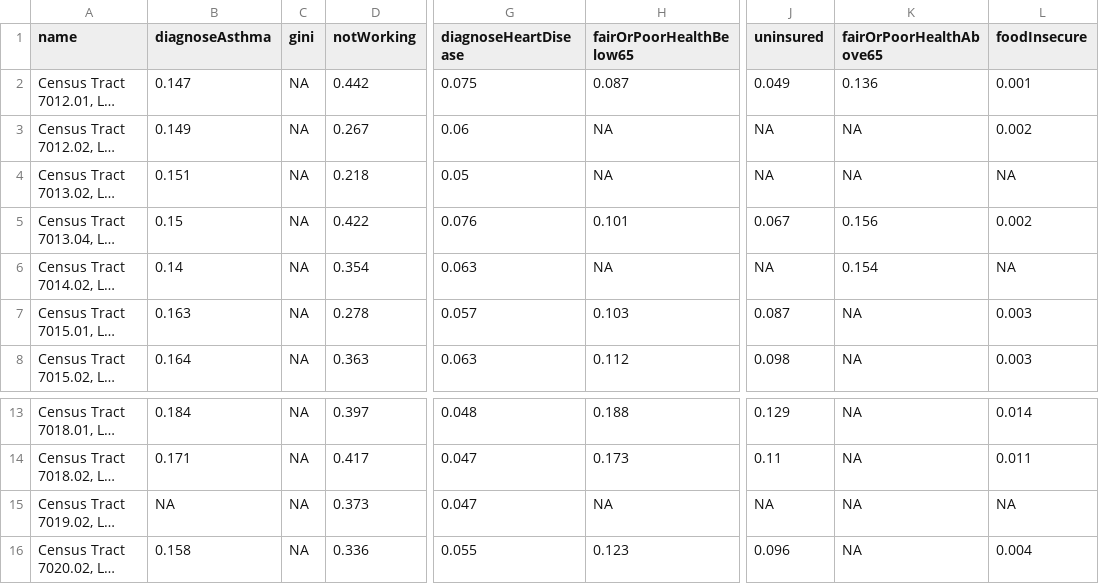
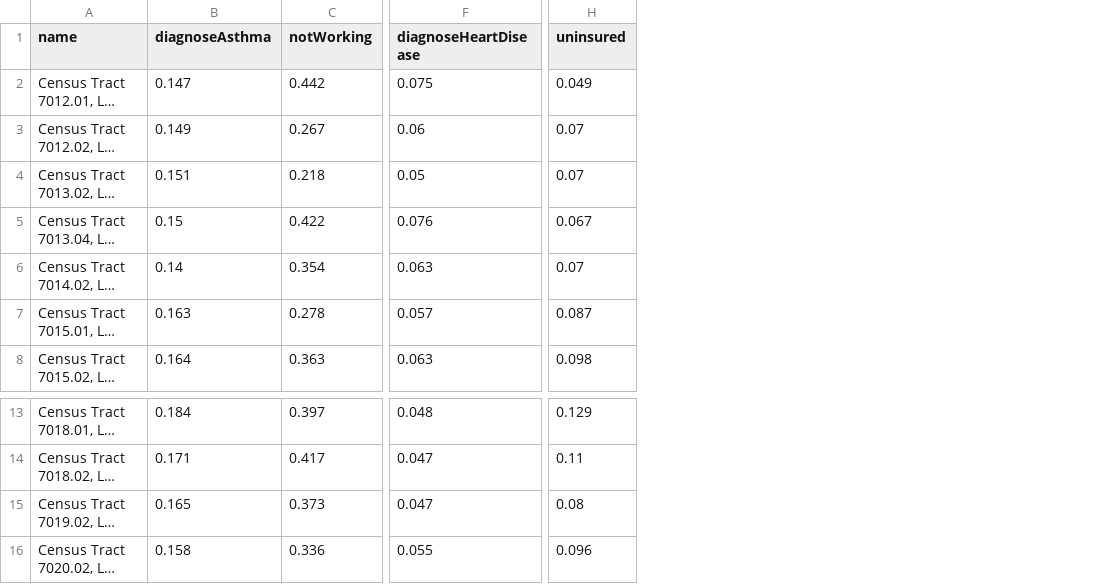
Before and after one commit to annaduan09/EMS-Prediction, a CSV file: healthIndicators.csv, drawn as a sheet; only a part is shown, gaps mark what is left out; long unchanged cells end in …; removed rows and columns are numbered as before the commit, all else as after; the diff names each change by its address in the sheet, - before the commit and + after, or states it on an @@ line.

```diff
--- a/healthIndicators.csv
+++ b/healthIndicators.csv
-column C (gini), rows 2-8: all NA; rows 13-16: all NA
-column H (fairOrPoorHealthBelow65), rows 2-8: 0.087 | NA | NA | 0.101 | NA | 0.103 | 0.112; rows 13-16: 0.188 | 0.173 | NA | 0.123
-column K (fairOrPoorHealthAbove65), rows 2-8: 0.136 | NA | NA | 0.156 | 0.154 | NA | NA; rows 13-16: all NA
-column L (foodInsecure), rows 2-8: 0.001 | 0.002 | NA | 0.002 | NA | 0.003 | 0.003; rows 13-16: 0.014 | 0.011 | NA | 0.004
-H3:H4 (uninsured): NA
+H3:H4 (uninsured): 0.07
-H6 (uninsured): NA
+H6 (uninsured): 0.07
-B15 (diagnoseAsthma): NA
+B15 (diagnoseAsthma): 0.165
-H15 (uninsured): NA
+H15 (uninsured): 0.08
```
Also changed, not shown: 2 other files.
